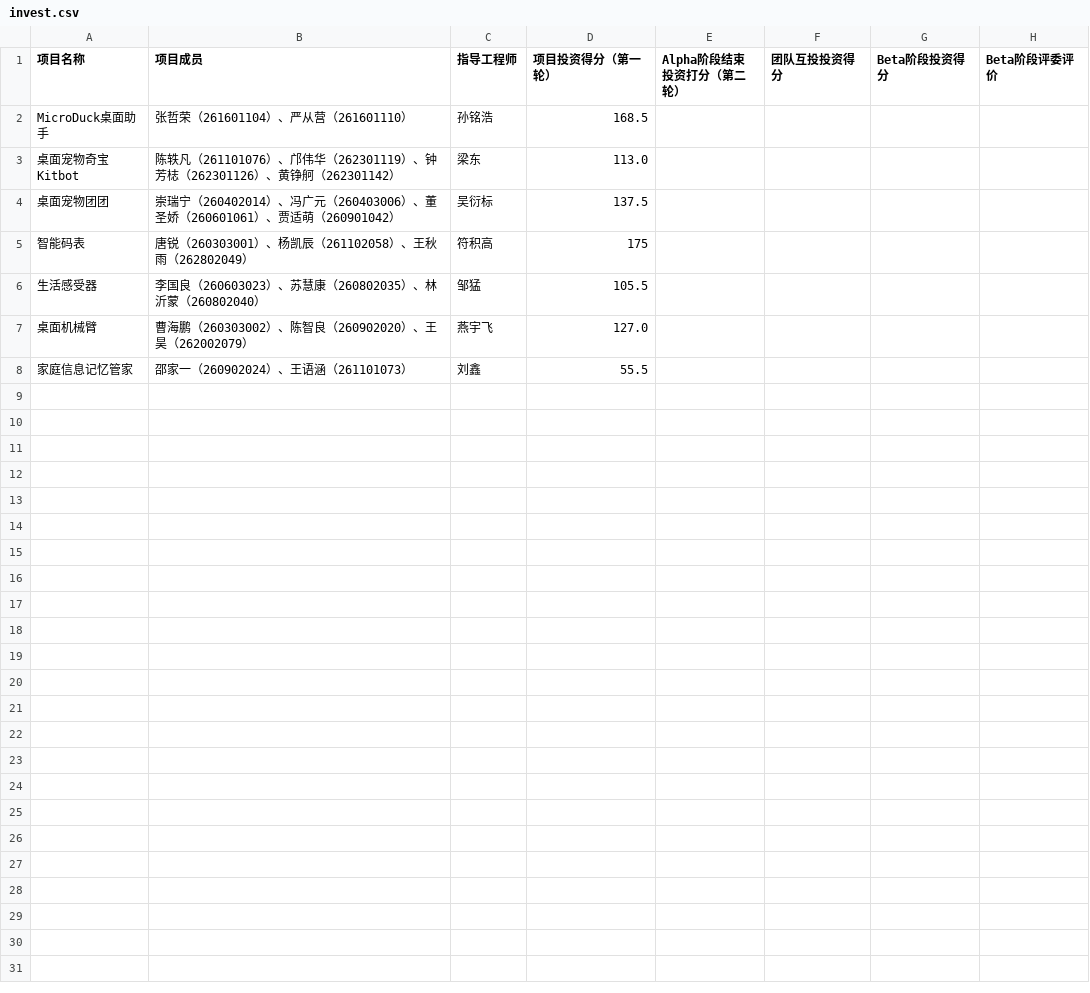
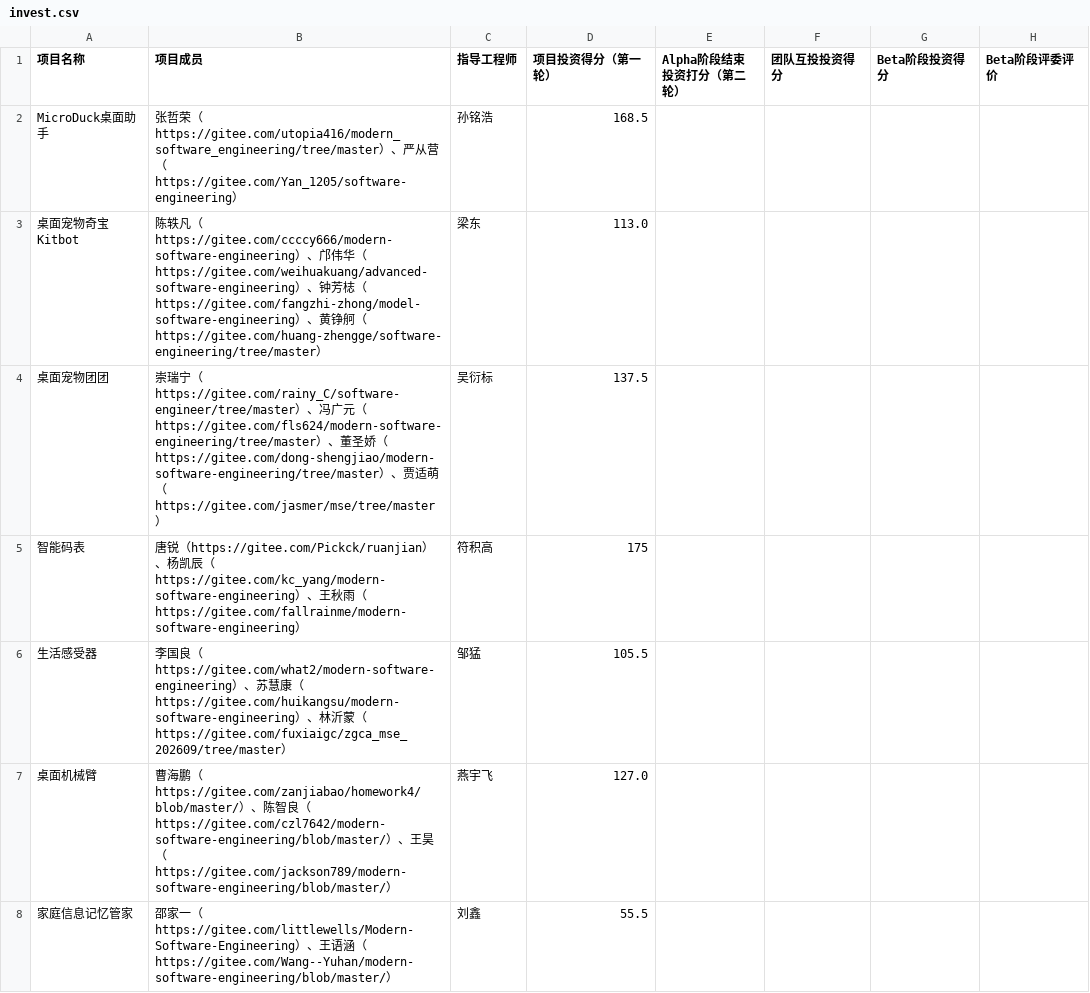
Before and after one commit to bjzgcai/ZGCA26SEQF, a CSV file: invest.csv, drawn as a sheet.

Commit message:
Show member Gitee links instead of student IDs in project cards

```diff
--- a/invest.csv
+++ b/invest.csv
@@ -1,8 +1,8 @@
 项目名称	项目成员	指导工程师	项目投资得分（第一轮）	Alpha阶段结束 投资打分（第二轮）	团队互投投资得分	Beta阶段投资得分	Beta阶段评委评价
-MicroDuck桌面助手	张哲荣（261601104）、严从营（261601110）	孙铭浩	168.5				
-桌面宠物奇宝Kitbot	陈轶凡（261101076）、邝伟华（262301119）、钟芳梽（262301126）、黄铮舸（262301142）	梁东	113.0				
-桌面宠物团团	崇瑞宁（260402014）、冯广元（260403006）、董圣娇（260601061）、贾适萌（260901042）	吴衍标	137.5				
-智能码表	唐锐（260303001）、杨凯辰（261102058）、王秋雨（262802049）	符积高	175				
-生活感受器	李国良（260603023）、苏慧康（260802035）、林沂蒙（260802040）	邹猛	105.5				
-桌面机械臂	曹海鹏（260303002）、陈智良（260902020）、王昊（262002079）	燕宇飞	127.0				
-家庭信息记忆管家	邵家一（260902024）、王语涵（261101073）	刘鑫	55.5				
+MicroDuck桌面助手	张哲荣（https://gitee.com/utopia416/modern_software_engineering/tree/master）、严从营（https://gitee.com/Yan_1205/software-engineering）	孙铭浩	168.5				
+桌面宠物奇宝Kitbot	陈轶凡（https://gitee.com/ccccy666/modern-software-engineering）、邝伟华（https://gitee.com/weihuakuang/advanced-software-engineering）、钟芳梽（https://gitee.com/fangzhi-zhong/model-software-engineering）、黄铮舸（https://gitee.com/huang-zhengge/software-engineering/tree/master）	梁东	113.0				
+桌面宠物团团	崇瑞宁（https://gitee.com/rainy_C/software-engineer/tree/master）、冯广元（https://gitee.com/fls624/modern-software-engineering/tree/master）、董圣娇（https://gitee.com/dong-shengjiao/modern-software-engineering/tree/master）、贾适萌（https://gitee.com/jasmer/mse/tree/master）	吴衍标	137.5				
+智能码表	唐锐（https://gitee.com/Pickck/ruanjian）、杨凯辰（https://gitee.com/kc_yang/modern-software-engineering）、王秋雨（https://gitee.com/fallrainme/modern-software-engineering）	符积高	175				
+生活感受器	李国良（https://gitee.com/what2/modern-software-engineering）、苏慧康（https://gitee.com/huikangsu/modern-software-engineering）、林沂蒙（https://gitee.com/fuxiaigc/zgca_mse_202609/tree/master）	邹猛	105.5				
+桌面机械臂	曹海鹏（https://gitee.com/zanjiabao/homework4/blob/master/）、陈智良（https://gitee.com/czl7642/modern-software-engineering/blob/master/）、王昊（https://gitee.com/jackson789/modern-software-engineering/blob/master/）	燕宇飞	127.0				
+家庭信息记忆管家	邵家一（https://gitee.com/littlewells/Modern-Software-Engineering）、王语涵（https://gitee.com/Wang--Yuhan/modern-software-engineering/blob/master/）	刘鑫	55.5				
```
Also changed, not shown: 2 other files.
